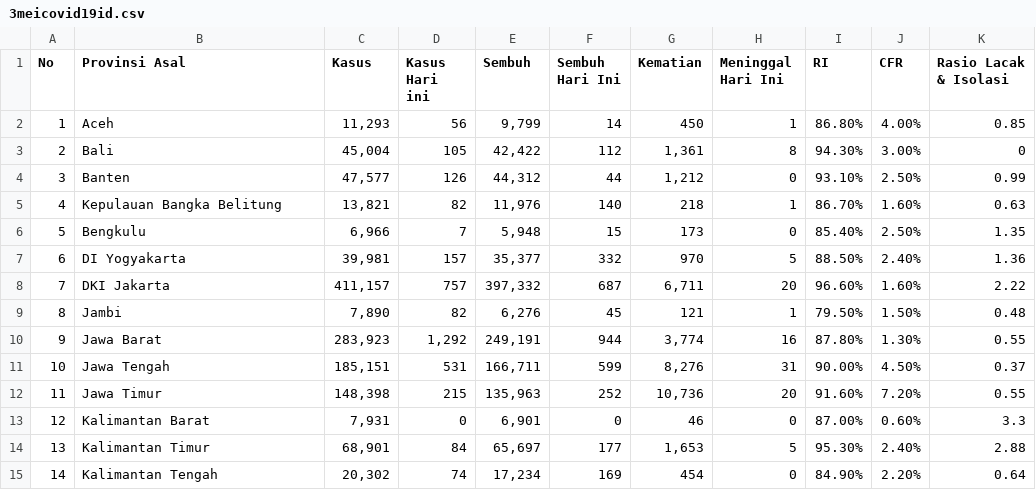
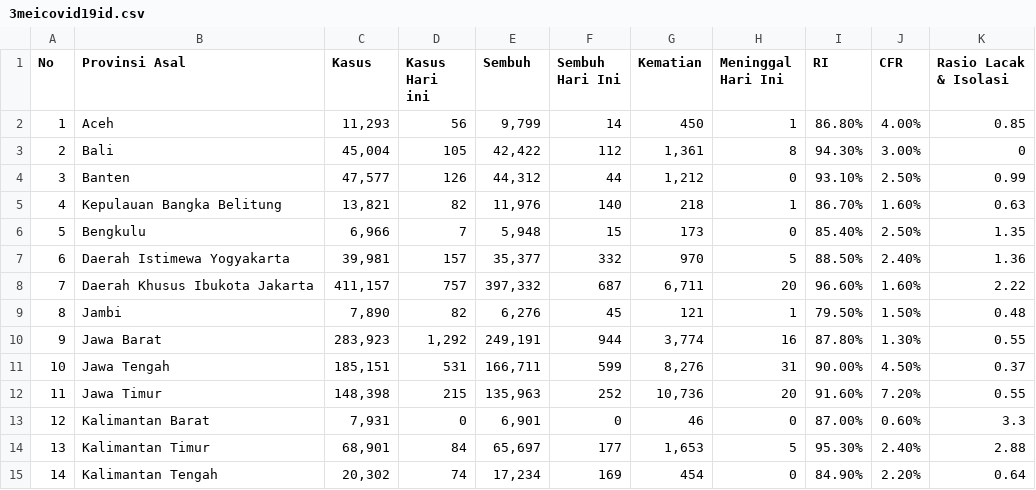
Before and after one commit to alt5e/data-salju, a CSV file: 3meicovid19id.csv, drawn as a sheet; only a part is shown.

Commit message:
Update 3meicovid19id.csv

```diff
--- a/3meicovid19id.csv
+++ b/3meicovid19id.csv
@@ -6,4 +6,4 @@ No,Provinsi Asal,Kasus,Kasus Hari ini,Sembuh,Sembuh Hari Ini,Kematian,Meninggal
 5,Bengkulu,"6,966",7,"5,948",15,173,0,85.40%,2.50%,1.35
-6,DI Yogyakarta,"39,981",157,"35,377",332,970,5,88.50%,2.40%,1.36
-7,DKI Jakarta,"411,157",757,"397,332",687,"6,711",20,96.60%,1.60%,2.22
+6,Daerah Istimewa Yogyakarta,"39,981",157,"35,377",332,970,5,88.50%,2.40%,1.36
+7,Daerah Khusus Ibukota Jakarta,"411,157",757,"397,332",687,"6,711",20,96.60%,1.60%,2.22
 8,Jambi,"7,890",82,"6,276",45,121,1,79.50%,1.50%,0.48
```
